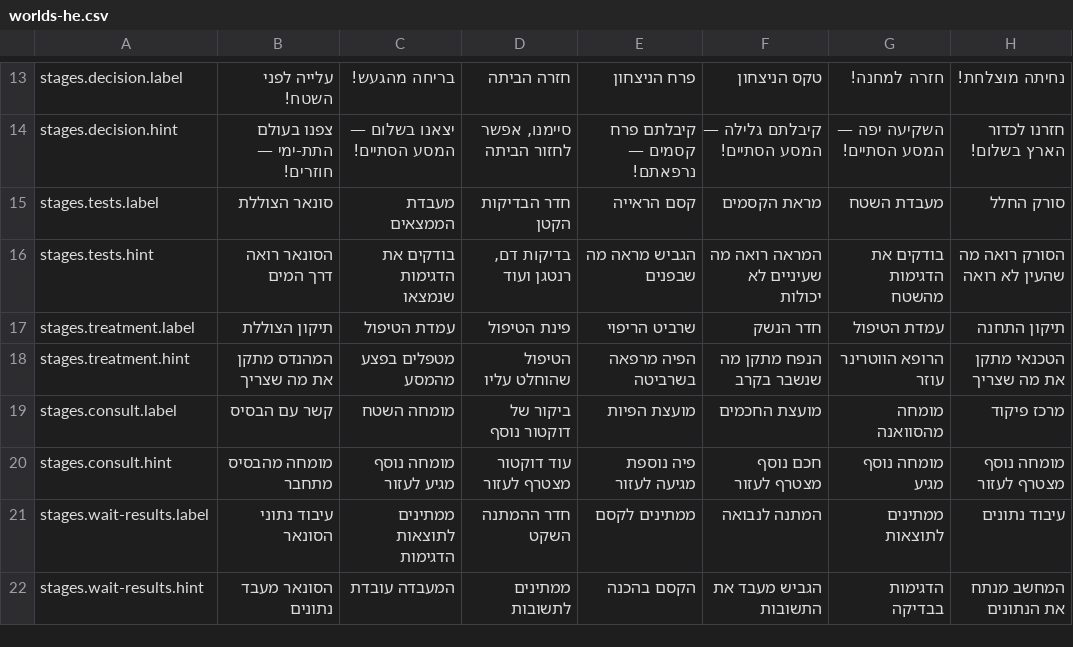
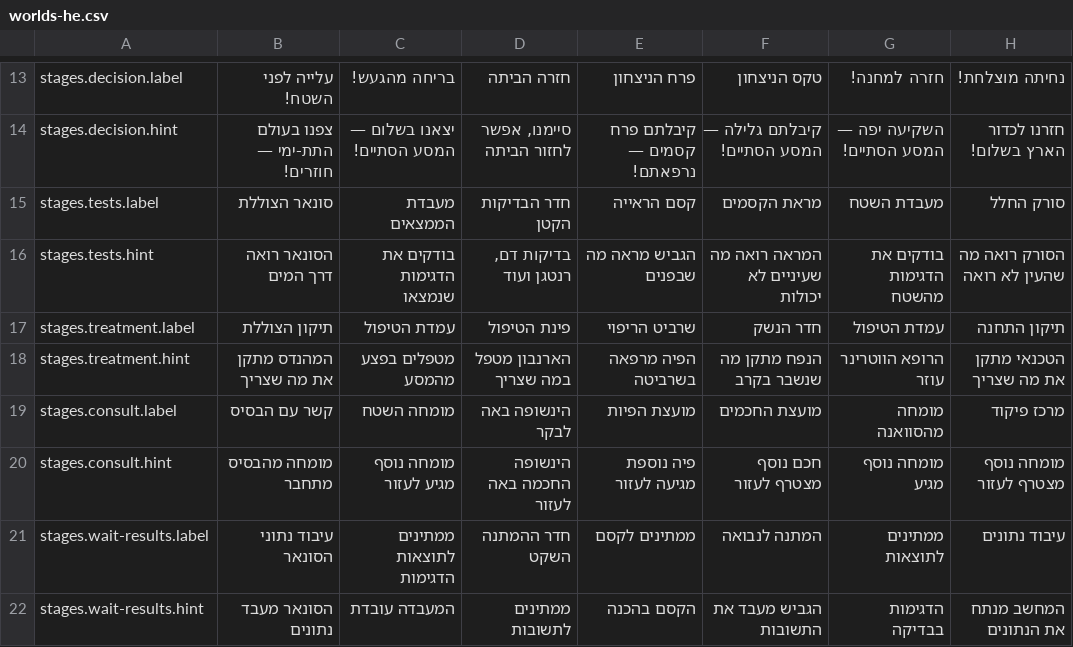
Before and after one commit to mashlom/accessible-er, a CSV file: docs/exports/worlds-he.csv, drawn as a sheet; only a part is shown, gaps mark what is left out; the diff covers the shown part only.

```diff
--- a/docs/exports/worlds-he.csv
+++ b/docs/exports/worlds-he.csv
@@ -17,5 +17,5 @@
 "stages.treatment.label","תיקון הצוללת","עמדת הטיפול","פינת הטיפול","שרביט הריפוי","חדר הנשק","עמדת הטיפול","תיקון התחנה"
-"stages.treatment.hint","המהנדס מתקן את מה שצריך","מטפלים בפצע מהמסע","הטיפול שהוחלט עליו","הפיה מרפאה בשרביטה","הנפח מתקן מה שנשבר בקרב","הרופא הווטרינר עוזר","הטכנאי מתקן את מה שצריך"
-"stages.consult.label","קשר עם הבסיס","מומחה השטח","ביקור של דוקטור נוסף","מועצת הפיות","מועצת החכמים","מומחה מהסוואנה","מרכז פיקוד"
-"stages.consult.hint","מומחה מהבסיס מתחבר","מומחה נוסף מגיע לעזור","עוד דוקטור מצטרף לעזור","פיה נוספת מגיעה לעזור","חכם נוסף מצטרף לעזור","מומחה נוסף מגיע","מומחה נוסף מצטרף לעזור"
+"stages.treatment.hint","המהנדס מתקן את מה שצריך","מטפלים בפצע מהמסע","הארנבון מטפל במה שצריך","הפיה מרפאה בשרביטה","הנפח מתקן מה שנשבר בקרב","הרופא הווטרינר עוזר","הטכנאי מתקן את מה שצריך"
+"stages.consult.label","קשר עם הבסיס","מומחה השטח","הינשופה באה לבקר","מועצת הפיות","מועצת החכמים","מומחה מהסוואנה","מרכז פיקוד"
+"stages.consult.hint","מומחה מהבסיס מתחבר","מומחה נוסף מגיע לעזור","הינשופה החכמה באה לעזור","פיה נוספת מגיעה לעזור","חכם נוסף מצטרף לעזור","מומחה נוסף מגיע","מומחה נוסף מצטרף לעזור"
 "stages.wait-results.label","עיבוד נתוני הסונאר","ממתינים לתוצאות הדגימות","חדר ההמתנה השקט","ממתינים לקסם","המתנה לנבואה","ממתינים לתוצאות","עיבוד נתונים"
```
Also changed, not shown: 7 edited cells elsewhere in this file, docs/exports/worlds-en.csv, docs/exports/worlds-ru.csv, 2 other files.
